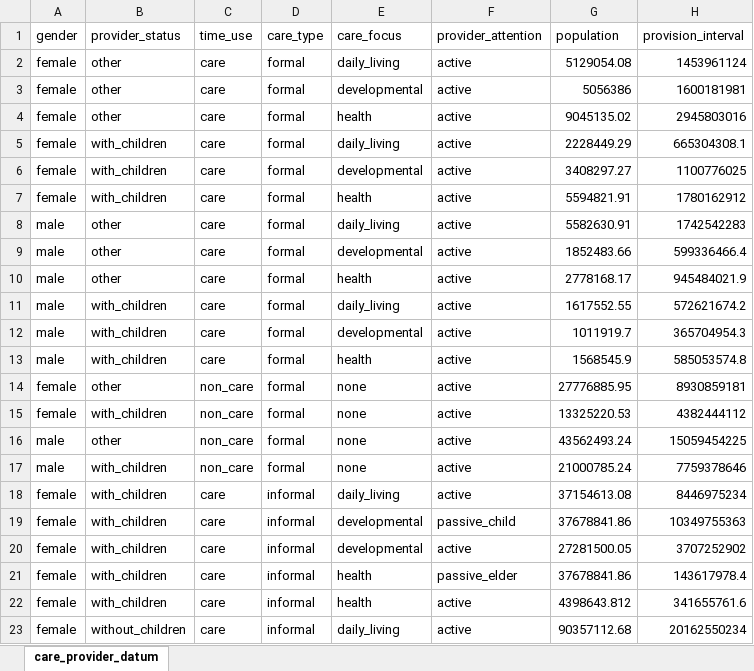
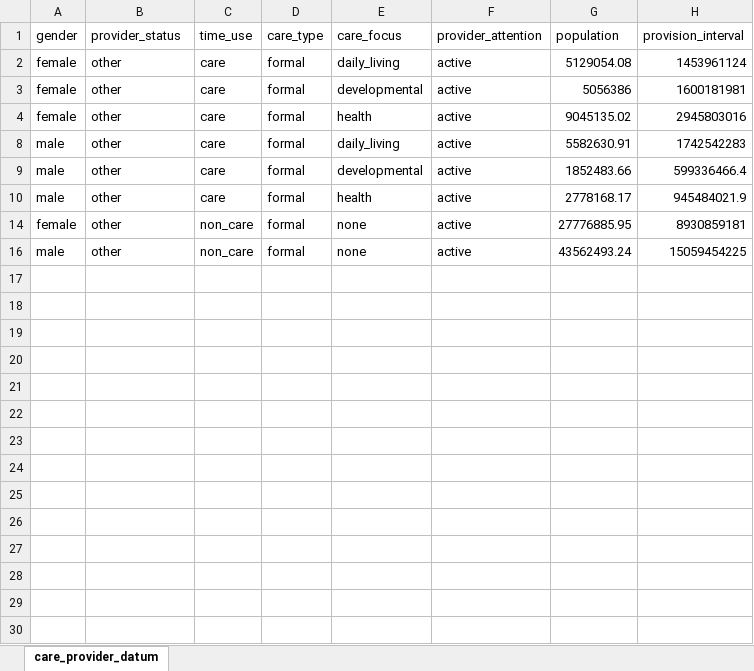
Before and after one commit to KansasPopulationCenter/TheCareBoard, an Excel workbook: zzz_lib/code and data/data/Excel/care_provider_datum.xlsx, sheet care_provider_datum, drawn as a sheet; only a part is shown; values as stored, in another font and other column widths than the file's, no borders; the diff covers the shown part only; the diff names each change by its address in the sheet, - before the commit and + after, or states it on an @@ line.

```diff
--- a/zzz_lib/code and data/data/Excel/care_provider_datum.xlsx (sheet care_provider_datum)
+++ b/zzz_lib/code and data/data/Excel/care_provider_datum.xlsx (sheet care_provider_datum)
@@ row 5 hidden: female | with_children | care | formal | daily_living | active | 2228449.29 | 665304308.1 @@
@@ row 6 hidden: female | with_children | care | formal | developmental | active | 3408297.27 | 1100776025 @@
@@ row 7 hidden: female | with_children | care | formal | health | active | 5594821.91 | 1780162912 @@
@@ row 11 hidden: male | with_children | care | formal | daily_living | active | 1617552.55 | 572621674.2 @@
@@ row 12 hidden: male | with_children | care | formal | developmental | active | 1011919.7 | 365704954.3 @@
@@ row 13 hidden: male | with_children | care | formal | health | active | 1568545.9 | 585053574.8 @@
@@ row 15 hidden: female | with_children | non_care | formal | none | active | 13325220.53 | 4382444112 @@
@@ row 17 hidden: male | with_children | non_care | formal | none | active | 21000785.24 | 7759378646 @@
@@ row 18 hidden: female | with_children | care | informal | daily_living | active | 37154613.08 | 8446975234 @@
@@ row 19 hidden: female | with_children | care | informal | developmental | passive_child | 37678841.86 | 10349755363 @@
@@ row 20 hidden: female | with_children | care | informal | developmental | active | 27281500.05 | 3707252902 @@
@@ row 21 hidden: female | with_children | care | informal | health | passive_elder | 37678841.86 | 143617978.4 @@
@@ row 22 hidden: female | with_children | care | informal | health | active | 4398643.812 | 341655761.6 @@
@@ row 23 hidden: female | without_children | care | informal | daily_living | active | 90357112.68 | 20162550234 @@
```
Also changed, not shown: 18 hidden or unhidden rows elsewhere in this sheet, zzz_lib/code and data/app_data/metric_tables.xlsx, 10 other files.
